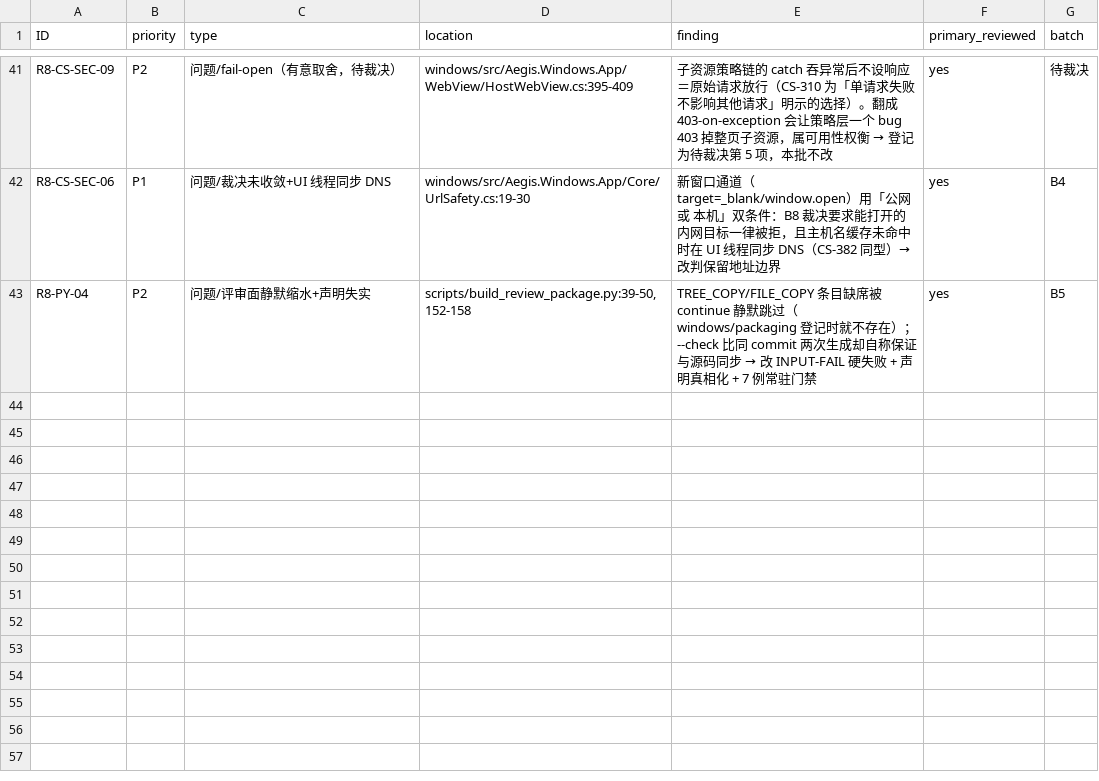
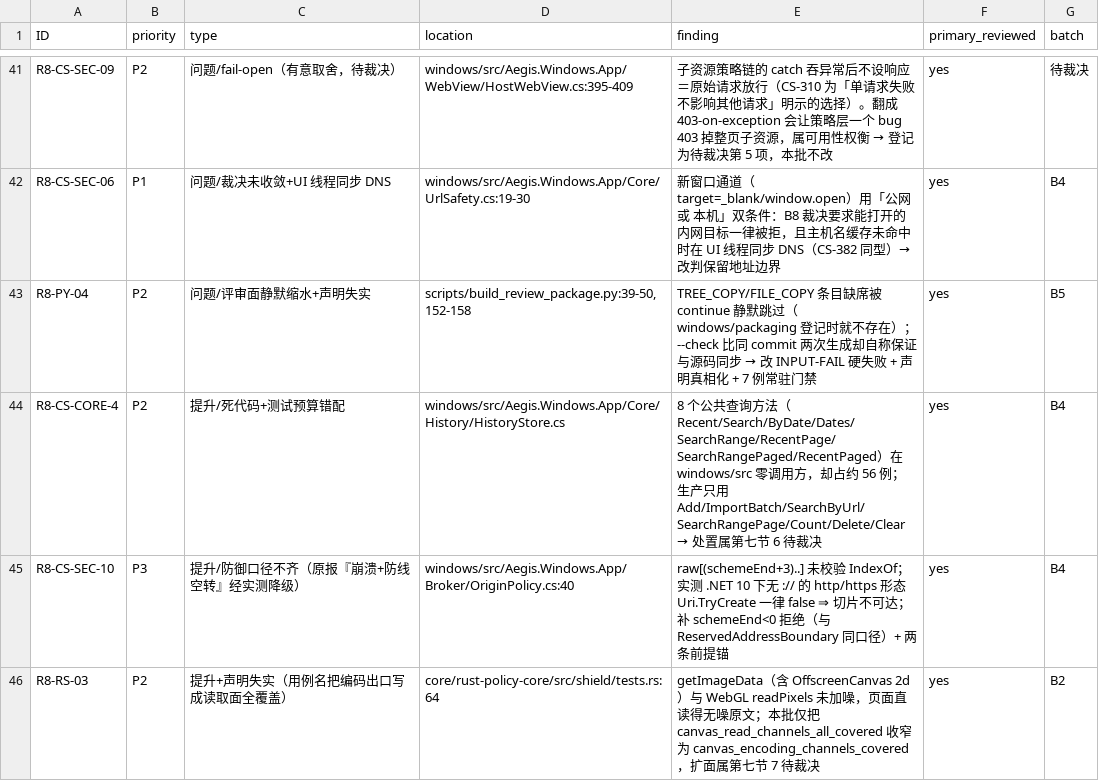
Before and after one commit to bear20252026/aegis-dual-platform, a CSV file: docs/audit/full-audit-2026-10-04-round8.csv, drawn as a sheet; only a part is shown, gaps mark what is left out; the diff names each change by its address in the sheet, - before the commit and + after, or states it on an @@ line.

Commit message:
docs(audit): 复核收口登记——CS-CORE-4/RS-03 确证（新增待裁决 6/7）+ CS-SEC-10 实测降级

```diff
--- a/docs/audit/full-audit-2026-10-04-round8.csv
+++ b/docs/audit/full-audit-2026-10-04-round8.csv
+row 44: R8-CS-CORE-4 | P2 | 提升/死代码+测试预算错配 | windows/src/Aegis.Windows.App/Core/History/HistoryStore.cs | 8 个公共查询方法（Recent/Search/ByDate/Dates/SearchRange/RecentPage/SearchRangePaged/RecentPaged）在 windows/src 零调用方，却占约 56 例；生产只用 Add/ImportBatch/SearchByUrl/SearchRangePage/Count/Delete/Clear → 处置属第七节 6 待裁决 | yes | B4
+row 45: R8-CS-SEC-10 | P3 | 提升/防御口径不齐（原报『崩溃+防线空转』经实测降级） | windows/src/Aegis.Windows.App/Broker/OriginPolicy.cs:40 | raw[(schemeEnd+3)..] 未校验 IndexOf；实测 .NET 10 下无 :// 的 http/https 形态 Uri.TryCreate 一律 false ⇒ 切片不可达；补 schemeEnd<0 拒绝（与 ReservedAddressBoundary 同口径）+ 两条前提锚 | yes | B4
+row 46: R8-RS-03 | P2 | 提升+声明失实（用例名把编码出口写成读取面全覆盖） | core/rust-policy-core/src/shield/tests.rs:64 | getImageData（含 OffscreenCanvas 2d）与 WebGL readPixels 未加噪，页面直读得无噪原文；本批仅把 canvas_read_channels_all_covered 收窄为 canvas_encoding_channels_covered，扩面属第七节 7 待裁决 | yes | B2
```
Also changed, not shown: 1 other file.
